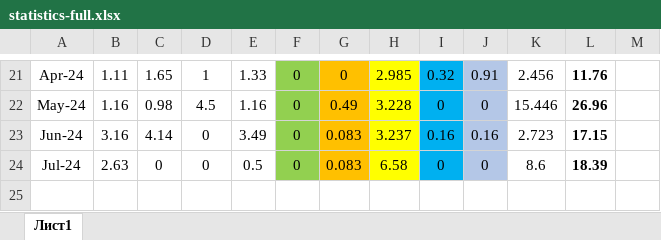
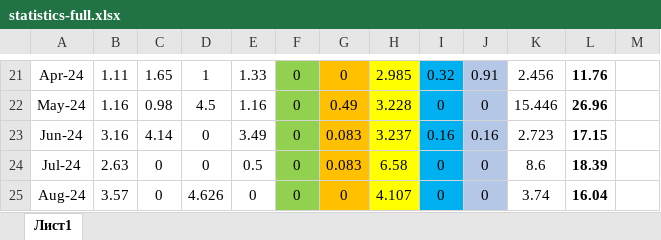
Before and after one commit to kaskad-saim/main-server, an Excel workbook: kaskad/production/sizod/zeh3linii/statistics-full.xlsx, sheet Лист1, drawn as a sheet; only a part is shown, gaps mark what is left out; values as stored, in another font and other column widths than the file's, no borders; the diff names each change by its address in the sheet, - before the commit and + after, or states it on an @@ line.

Commit message:
add statistics august

```diff
--- a/kaskad/production/sizod/zeh3linii/statistics-full.xlsx (sheet Лист1)
+++ b/kaskad/production/sizod/zeh3linii/statistics-full.xlsx (sheet Лист1)
+row 25: Aug-24 | 3.57 | 0 | 4.626 | 0 | 0 | 0 | 4.107 | 0 | 0 | 3.74 | 16.04
```
Also changed, not shown: 7 other files.
